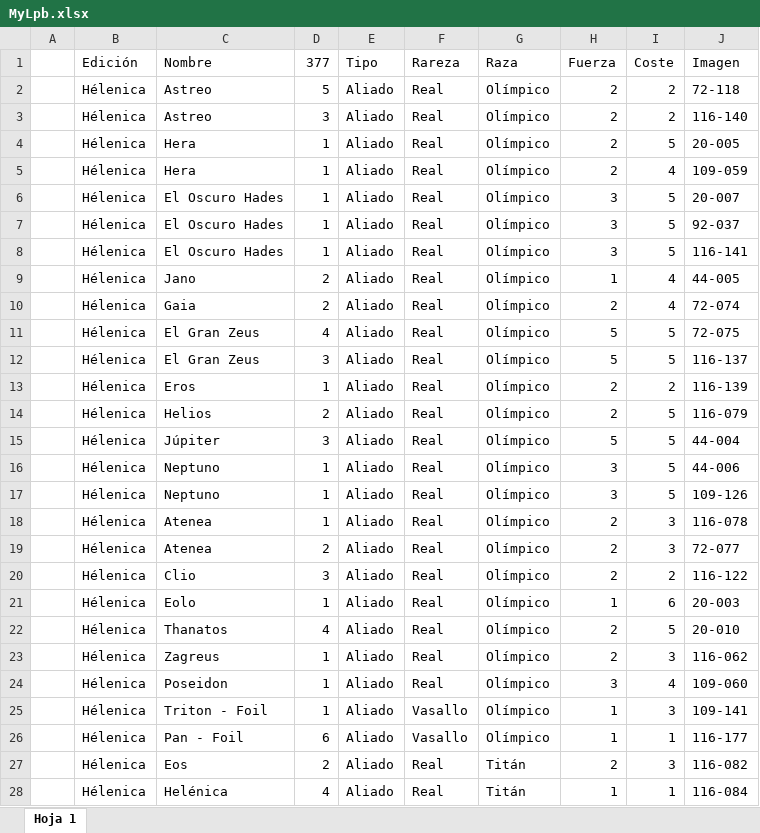
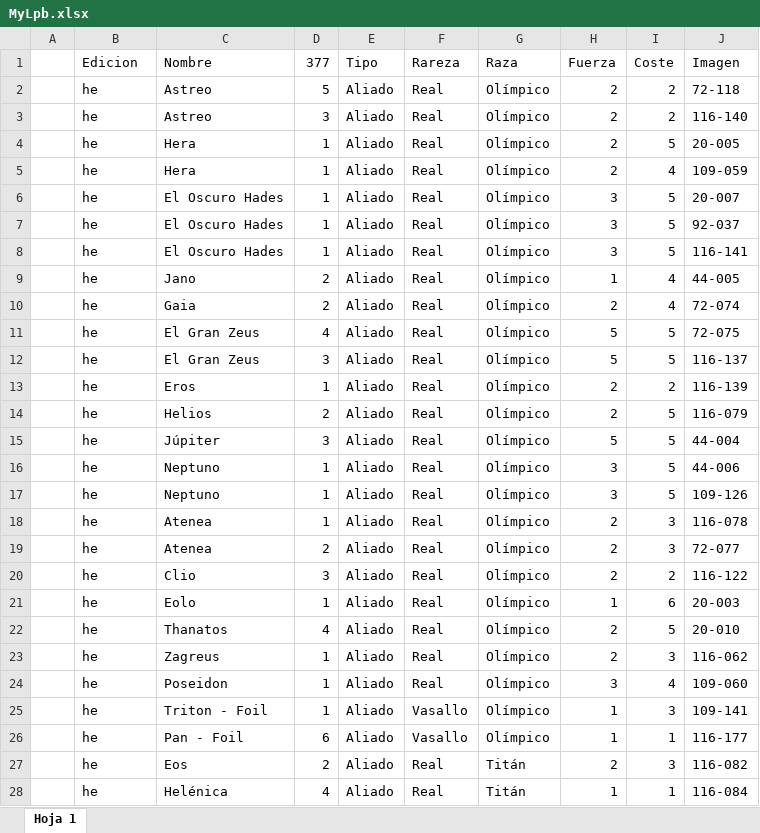
Before and after one commit to Victor-AGSP/vicardstore, an Excel workbook: public/data/MyLpb.xlsx, sheet Hoja 1, drawn as a sheet; only a part is shown; values as stored, in another font and other column widths than the file's, no borders; charts and pictures not drawn; the diff covers the shown part only; the diff names each change by its address in the sheet, - before the commit and + after, or states it on an @@ line.

```diff
--- a/public/data/MyLpb.xlsx (sheet Hoja 1)
+++ b/public/data/MyLpb.xlsx (sheet Hoja 1)
-B1: Edición
+B1: Edicion
-B2:B28 (Edicion): Hélenica
+B2:B28 (Edicion): he
```
Also changed, not shown: 155 edited cells elsewhere in this sheet, charts or pictures, 2 other files.
